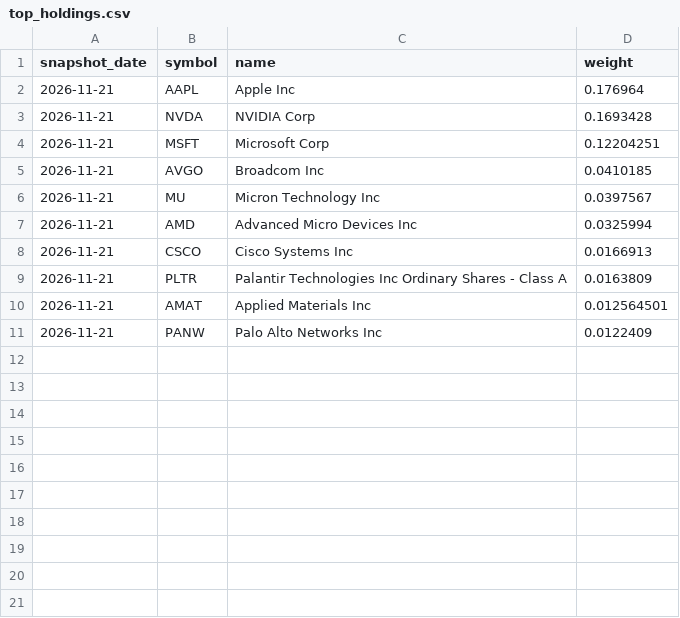
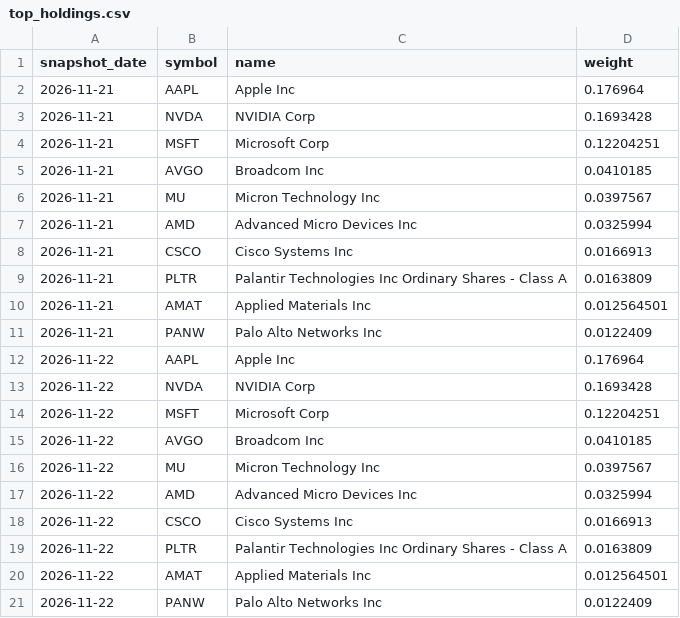
Before and after one commit to anandtpatel/GLD-data, a CSV file: vgt/top_holdings.csv, drawn as a sheet.

Commit message:
GLD + VGT data 2026-11-22

```diff
--- a/vgt/top_holdings.csv
+++ b/vgt/top_holdings.csv
@@ -11 +11,11 @@ snapshot_date,symbol,name,weight
 2026-11-21,PANW,Palo Alto Networks Inc,0.0122409
+2026-11-22,AAPL,Apple Inc,0.176964
+2026-11-22,NVDA,NVIDIA Corp,0.1693428
+2026-11-22,MSFT,Microsoft Corp,0.12204251
+2026-11-22,AVGO,Broadcom Inc,0.0410185
+2026-11-22,MU,Micron Technology Inc,0.0397567
+2026-11-22,AMD,Advanced Micro Devices Inc,0.0325994
+2026-11-22,CSCO,Cisco Systems Inc,0.0166913
+2026-11-22,PLTR,Palantir Technologies Inc Ordinary Shares - Class A,0.0163809
+2026-11-22,AMAT,Applied Materials Inc,0.012564501
+2026-11-22,PANW,Palo Alto Networks Inc,0.0122409
```
Also changed, not shown: vgt/macro.csv, vgt/vgt_10y.csv, 5 other files.
